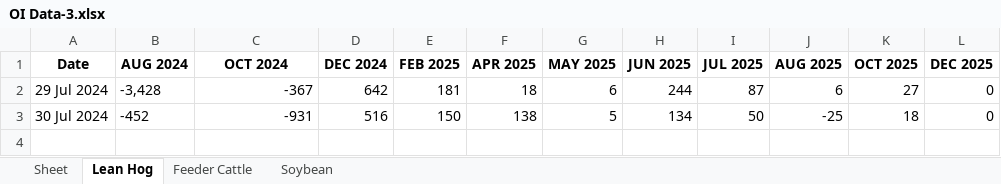
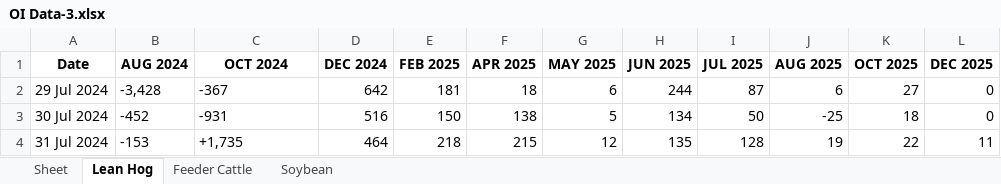
Before and after one commit to anmol201212/TacticalQuant, an Excel workbook: OI/OI Data-3.xlsx, sheet Lean Hog, drawn as a sheet; values as stored, in another font and other column widths than the file's, no borders; the diff names each change by its address in the sheet, - before the commit and + after, or states it on an @@ line.

```diff
--- a/OI/OI Data-3.xlsx (sheet Lean Hog)
+++ b/OI/OI Data-3.xlsx (sheet Lean Hog)
-C2:C3 alignment: right
+C2:C3 alignment: left
+row 4: 31 Jul 2024 | -153 | +1,735 | 464 | 218 | 215 | 12 | 135 | 128 | 19 | 22 | 11
```
Also changed, not shown: sheet Soybean, sheet Feeder Cattle, OI/OI Data.xlsx, 13 other files.
